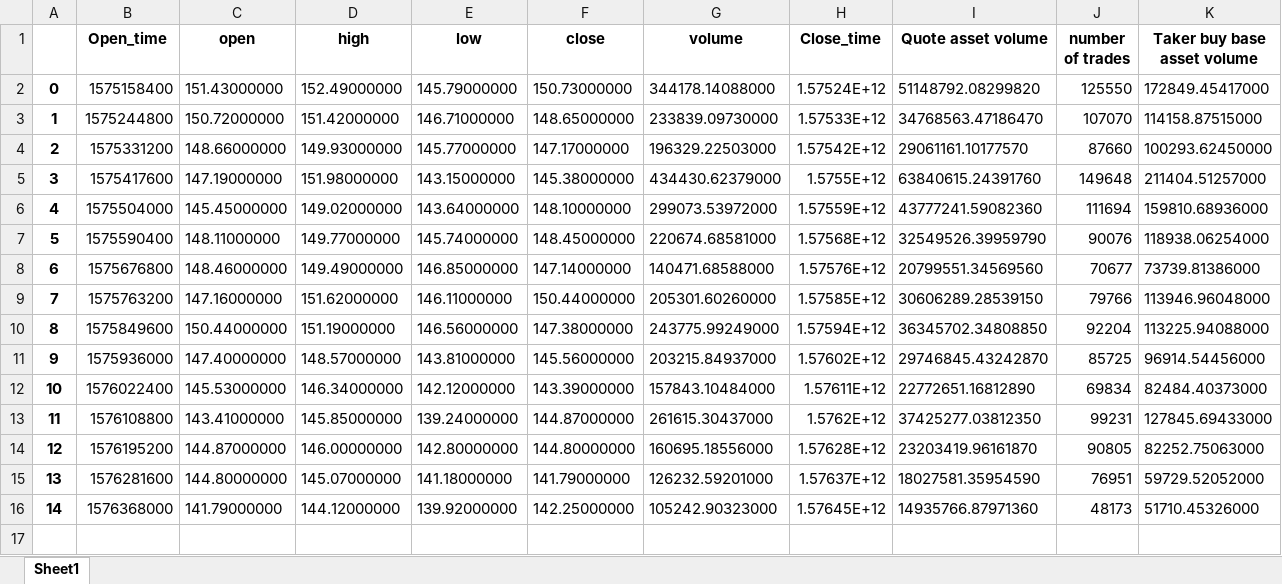
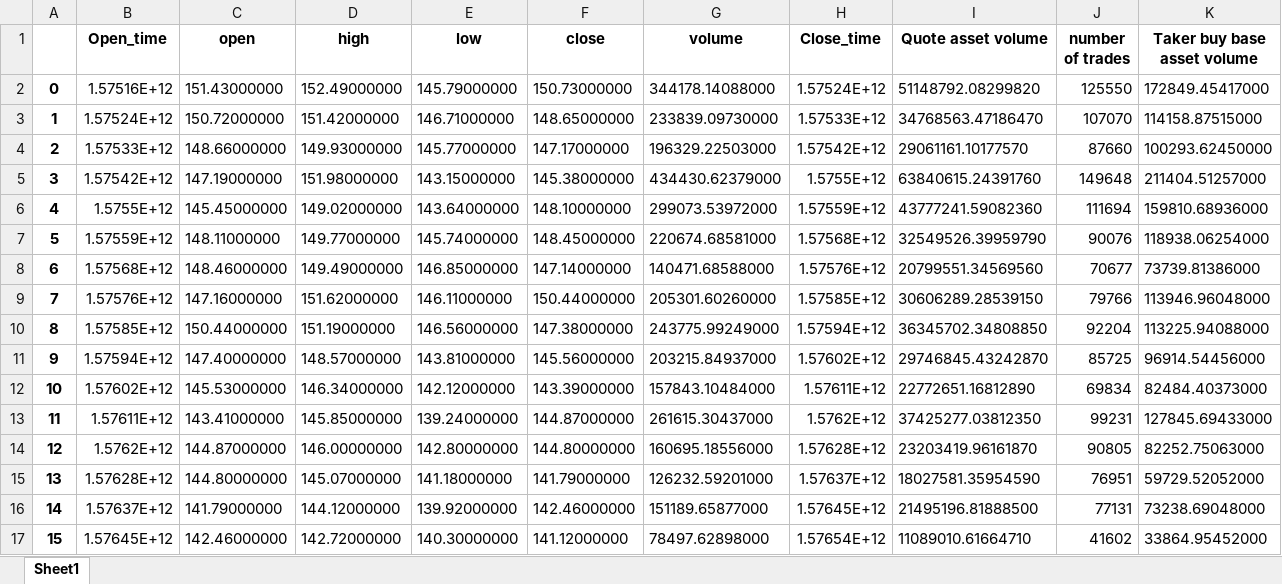
Before and after one commit to SeanHung06/BINANCE_12, an Excel workbook: binance_ETHUSDT_data.xlsx, sheet Sheet1, drawn as a sheet; only a part is shown; values as stored, in another font and other column widths than the file's, no borders; removed rows and columns are numbered as before the commit, all else as after; rows hold the shown columns only; the diff names each change by its address in the sheet, - before the commit and + after, or states it on an @@ line.

Commit message:
modified:   binance1.py 	modified:   binance_ETHUSDT_data.csv 	modified:   binance_ETHUSDT_data.xlsx 	deleted:    ~$binance_ETHUSDT_data.xlsx

```diff
--- a/binance_ETHUSDT_data.xlsx (sheet Sheet1)
+++ b/binance_ETHUSDT_data.xlsx (sheet Sheet1)
-B2 (Open_time): 1575158400
+B2 (Open_time): 1.57516E+12
-B3 (Open_time): 1575244800
+B3 (Open_time): 1.57524E+12
-B4 (Open_time): 1575331200
+B4 (Open_time): 1.57533E+12
-B5 (Open_time): 1575417600
+B5 (Open_time): 1.57542E+12
-B6 (Open_time): 1575504000
+B6 (Open_time): 1.5755E+12
-B7 (Open_time): 1575590400
+B7 (Open_time): 1.57559E+12
-B8 (Open_time): 1575676800
+B8 (Open_time): 1.57568E+12
-B9 (Open_time): 1575763200
+B9 (Open_time): 1.57576E+12
-B10 (Open_time): 1575849600
+B10 (Open_time): 1.57585E+12
-B11 (Open_time): 1575936000
+B11 (Open_time): 1.57594E+12
-B12 (Open_time): 1576022400
+B12 (Open_time): 1.57602E+12
-B13 (Open_time): 1576108800
+B13 (Open_time): 1.57611E+12
-B14 (Open_time): 1576195200
+B14 (Open_time): 1.5762E+12
-B15 (Open_time): 1576281600
+B15 (Open_time): 1.57628E+12
-row 16: 14 | 1576368000 | 141.79000000 | 144.12000000 | 139.92000000 | 142.25000000 | 105242.90323000 | 1.57645E+12 | 14935766.87971360 | 48173 | 51710.45326000
+row 16: 14 | 1.57637E+12 | 141.79000000 | 144.12000000 | 139.92000000 | 142.46000000 | 151189.65877000 | 1.57645E+12 | 21495196.81888500 | 77131 | 73238.69048000
+row 17: 15 | 1.57645E+12 | 142.46000000 | 142.72000000 | 140.30000000 | 141.12000000 | 78497.62898000 | 1.57654E+12 | 11089010.61664710 | 41602 | 33864.95452000
```
Also changed, not shown: 3 other files.
